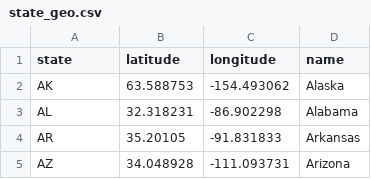
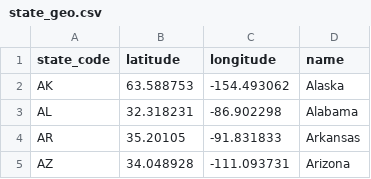
Before and after one commit to dmkblesser/geo_data, a CSV file: state_geo.csv, drawn as a sheet; only a part is shown.

Commit message:
Update state_geo.csv

```diff
--- a/state_geo.csv
+++ b/state_geo.csv
@@ -1,2 +1,2 @@
-state,latitude,longitude,name
+state_code,latitude,longitude,name
 AK,63.588753,-154.493062,Alaska
```
